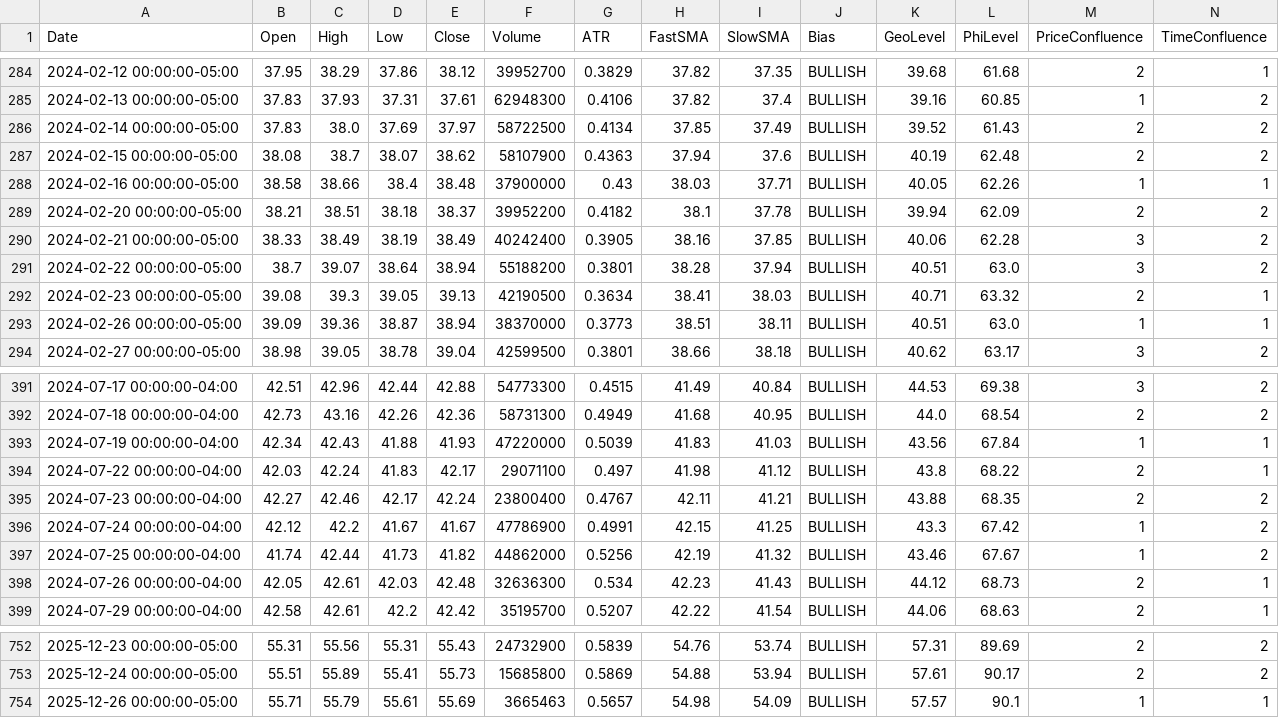
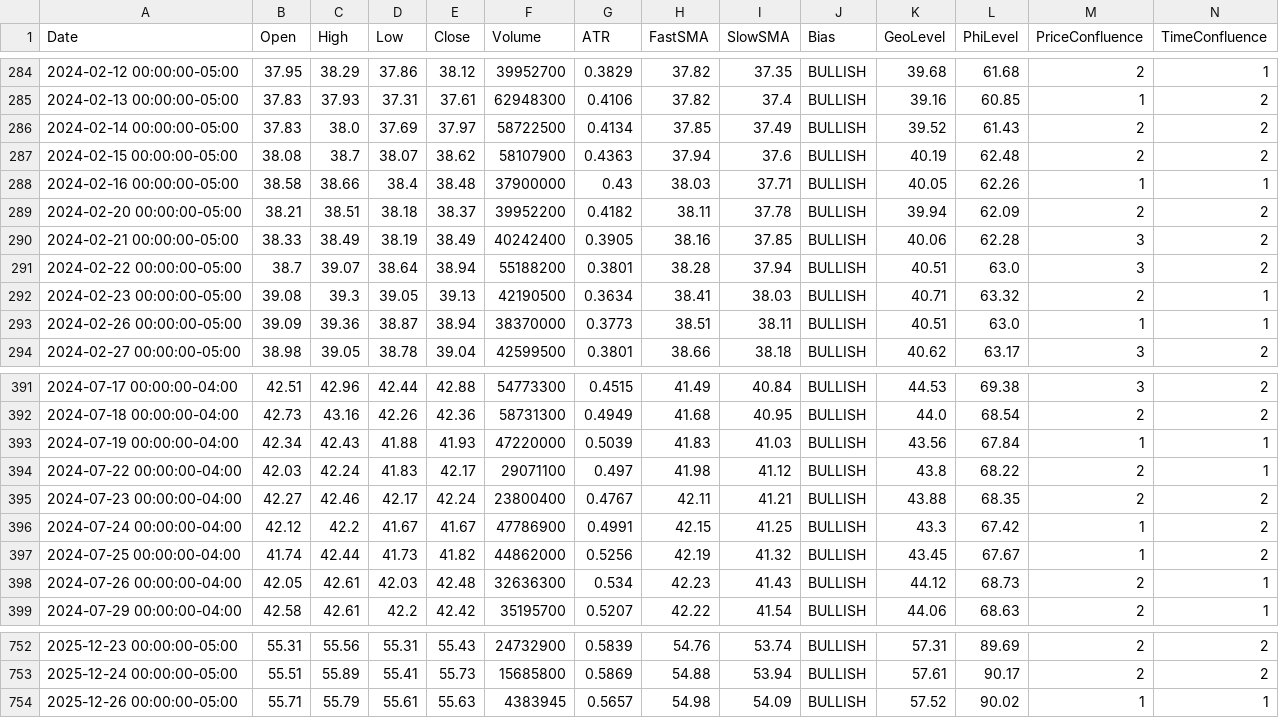
Before and after one commit to aadey002/Stock-agent-, a CSV file: data/XLF.csv, drawn as a sheet; only a part is shown, gaps mark what is left out.

```diff
--- a/data/XLF.csv
+++ b/data/XLF.csv
@@ -288,3 +288,3 @@ Date,Open,High,Low,Close,Volume,ATR,FastSMA,SlowSMA,Bias,GeoLevel,PhiLevel,Price
 2024-02-16 00:00:00-05:00,38.58,38.66,38.4,38.48,37900000,0.43,38.03,37.71,BULLISH,40.05,62.26,1,1
-2024-02-20 00:00:00-05:00,38.21,38.51,38.18,38.37,39952200,0.4182,38.1,37.78,BULLISH,39.94,62.09,2,2
+2024-02-20 00:00:00-05:00,38.21,38.51,38.18,38.37,39952200,0.4182,38.11,37.78,BULLISH,39.94,62.09,2,2
 2024-02-21 00:00:00-05:00,38.33,38.49,38.19,38.49,40242400,0.3905,38.16,37.85,BULLISH,40.06,62.28,3,2
@@ -396,3 +396,3 @@ Date,Open,High,Low,Close,Volume,ATR,FastSMA,SlowSMA,Bias,GeoLevel,PhiLevel,Price
 2024-07-24 00:00:00-04:00,42.12,42.2,41.67,41.67,47786900,0.4991,42.15,41.25,BULLISH,43.3,67.42,1,2
-2024-07-25 00:00:00-04:00,41.74,42.44,41.73,41.82,44862000,0.5256,42.19,41.32,BULLISH,43.46,67.67,1,2
+2024-07-25 00:00:00-04:00,41.74,42.44,41.73,41.82,44862000,0.5256,42.19,41.32,BULLISH,43.45,67.67,1,2
 2024-07-26 00:00:00-04:00,42.05,42.61,42.03,42.48,32636300,0.534,42.23,41.43,BULLISH,44.12,68.73,2,1
@@ -753,2 +753,2 @@ Date,Open,High,Low,Close,Volume,ATR,FastSMA,SlowSMA,Bias,GeoLevel,PhiLevel,Price
 2025-12-24 00:00:00-05:00,55.51,55.89,55.41,55.73,15685800,0.5869,54.88,53.94,BULLISH,57.61,90.17,2,2
-2025-12-26 00:00:00-05:00,55.71,55.79,55.61,55.69,3665463,0.5657,54.98,54.09,BULLISH,57.57,90.1,1,1
+2025-12-26 00:00:00-05:00,55.71,55.79,55.61,55.63,4383945,0.5657,54.98,54.09,BULLISH,57.52,90.02,1,1
```
Also changed, not shown: data/QQQ.csv, data/SPY.csv, 10 other files.
